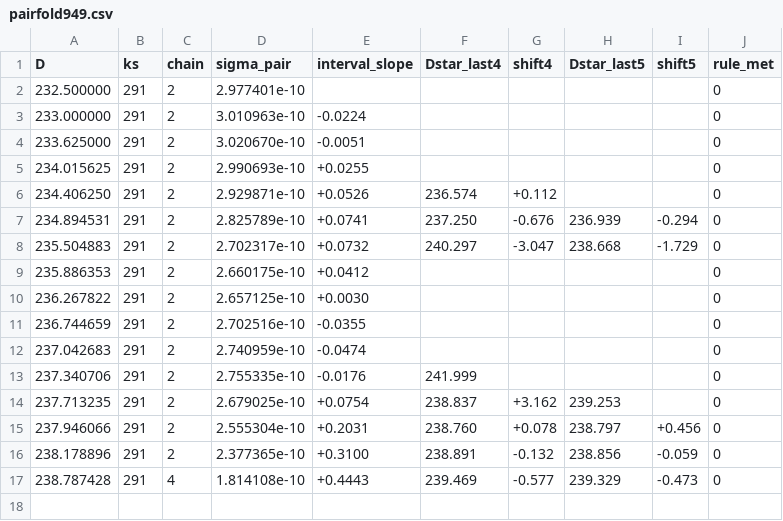
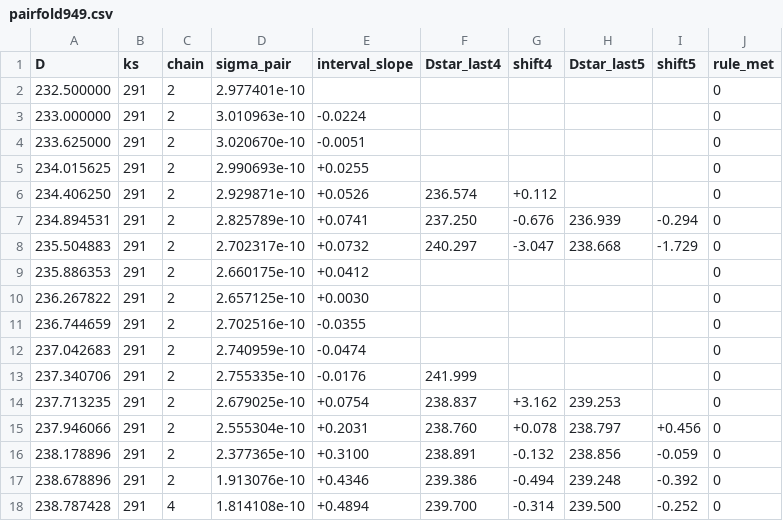
Before and after one commit to nmoinvaz/choptuik-large-d-raw, a CSV file: I949-dh170/pairfold949.csv, drawn as a sheet.

```diff
--- a/I949-dh170/pairfold949.csv
+++ b/I949-dh170/pairfold949.csv
@@ -16,2 +16,3 @@ D,ks,chain,sigma_pair,interval_slope,Dstar_last4,shift4,Dstar_last5,shift5,rule_
 238.178896,291,2,2.377365e-10,+0.3100,238.891,-0.132,238.856,-0.059,0
-238.787428,291,4,1.814108e-10,+0.4443,239.469,-0.577,239.329,-0.473,0
+238.678896,291,2,1.913076e-10,+0.4346,239.386,-0.494,239.248,-0.392,0
+238.787428,291,4,1.814108e-10,+0.4894,239.700,-0.314,239.500,-0.252,0
```
Also changed, not shown: I949-dh170/intervals949.csv, I949-dh170/track949.csv, 6 other files.
